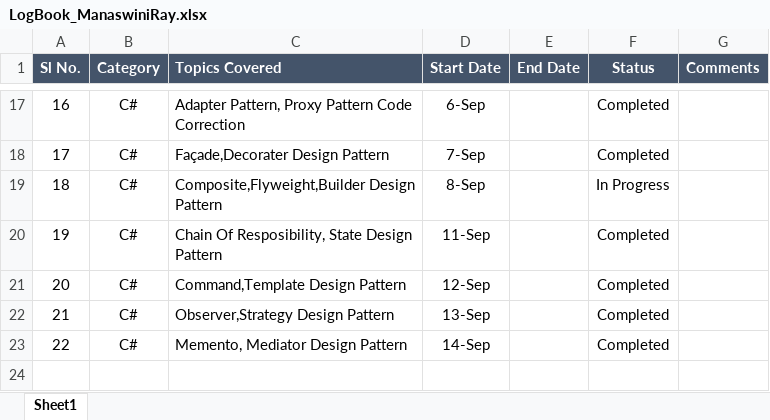
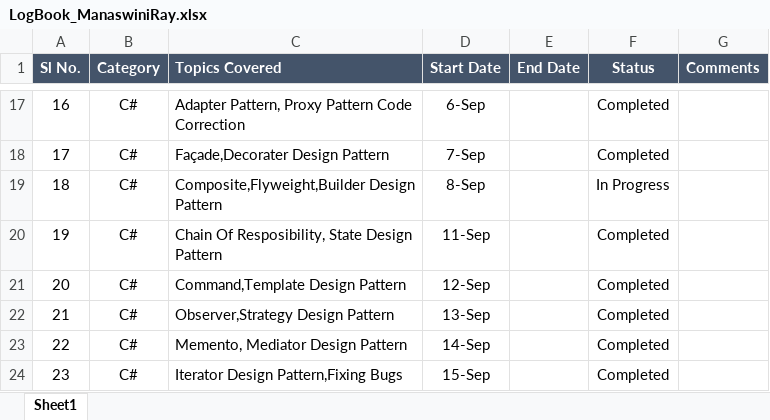
Before and after one commit to manaswiniray/LogBook.Maersk, an Excel workbook: LogBook_ManaswiniRay.xlsx, sheet Sheet1, drawn as a sheet; only a part is shown, gaps mark what is left out; values as stored, in another font and other column widths than the file's, no borders; the diff names each change by its address in the sheet, - before the commit and + after, or states it on an @@ line.

Commit message:
Updated

```diff
--- a/LogBook_ManaswiniRay.xlsx (sheet Sheet1)
+++ b/LogBook_ManaswiniRay.xlsx (sheet Sheet1)
+row 24: 23 | C# | Iterator Design Pattern,Fixing Bugs | 15-Sep |  | Completed
```
